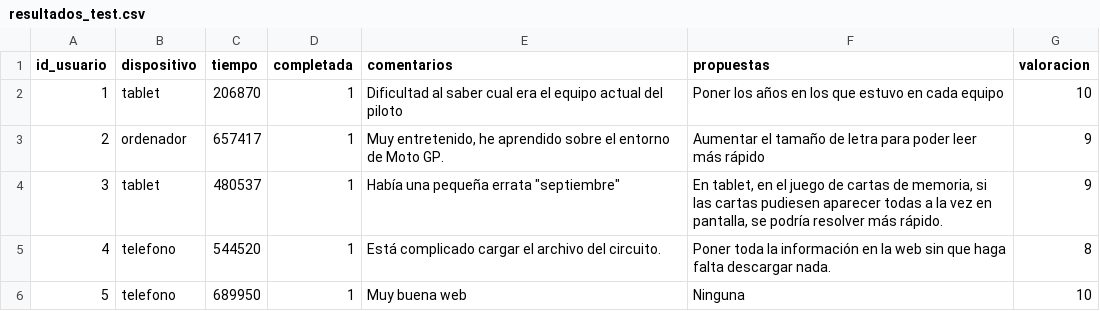
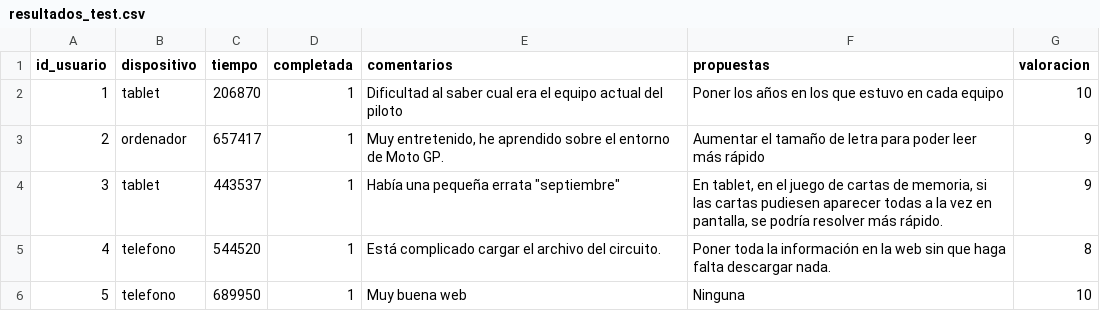
Before and after one commit to UO299855/MotoGP-Desktop, a CSV file: php/export/resultados_test.csv, drawn as a sheet.

```diff
--- a/php/export/resultados_test.csv
+++ b/php/export/resultados_test.csv
@@ -3,3 +3,3 @@ id_usuario;dispositivo;tiempo;completada;comentarios;propuestas;valoracion
 2;ordenador;657417;1;"Muy entretenido, he aprendido sobre el entorno de Moto GP.";"Aumentar el tamaño de letra para poder leer más rápido";9
-3;tablet;480537;1;"Había una pequeña errata ""septiembre""";"En tablet, en el juego de cartas de memoria, si las cartas pudiesen aparecer todas a la vez en pantalla, se podría resolver más rápido.";9
+3;tablet;443537;1;"Había una pequeña errata ""septiembre""";"En tablet, en el juego de cartas de memoria, si las cartas pudiesen aparecer todas a la vez en pantalla, se podría resolver más rápido.";9
 4;telefono;544520;1;"Está complicado cargar el archivo del circuito.";"Poner toda la información en la web sin que haga falta descargar nada.";8
```
Also changed, not shown: php/export/observaciones_test.csv, 5 other files.
